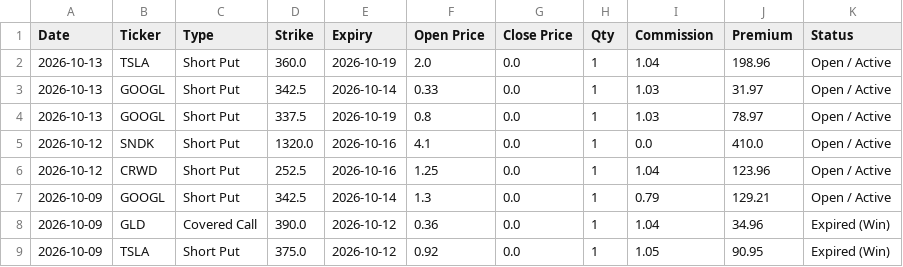
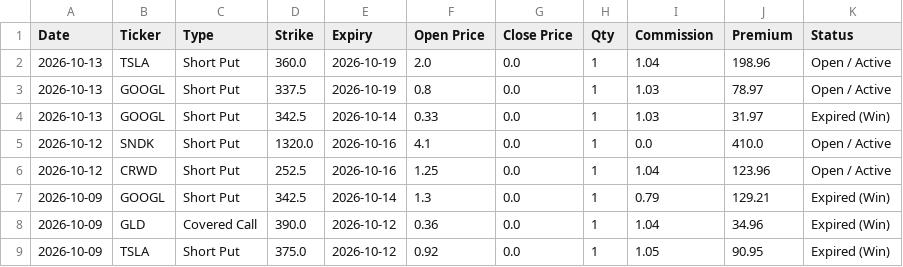
Before and after one commit to wongtszzz/lucky-lab, a CSV file: lucky_ledger.csv, drawn as a sheet; only a part is shown.

Commit message:
Ledger Auto-Sync: 2026-10-15 14:13:15

```diff
--- a/lucky_ledger.csv
+++ b/lucky_ledger.csv
@@ -2,7 +2,7 @@ Date,Ticker,Type,Strike,Expiry,Open Price,Close Price,Qty,Commission,Premium,Sta
 2026-10-13,TSLA,Short Put,360.0,2026-10-19,2.0,0.0,1,1.04,198.96,Open / Active
-2026-10-13,GOOGL,Short Put,342.5,2026-10-14,0.33,0.0,1,1.03,31.97,Open / Active
 2026-10-13,GOOGL,Short Put,337.5,2026-10-19,0.8,0.0,1,1.03,78.97,Open / Active
+2026-10-13,GOOGL,Short Put,342.5,2026-10-14,0.33,0.0,1,1.03,31.97,Expired (Win)
 2026-10-12,SNDK,Short Put,1320.0,2026-10-16,4.1,0.0,1,0.0,410.0,Open / Active
 2026-10-12,CRWD,Short Put,252.5,2026-10-16,1.25,0.0,1,1.04,123.96,Open / Active
-2026-10-09,GOOGL,Short Put,342.5,2026-10-14,1.3,0.0,1,0.79,129.21,Open / Active
+2026-10-09,GOOGL,Short Put,342.5,2026-10-14,1.3,0.0,1,0.79,129.21,Expired (Win)
 2026-10-09,GLD,Covered Call,390.0,2026-10-12,0.36,0.0,1,1.04,34.96,Expired (Win)
```
